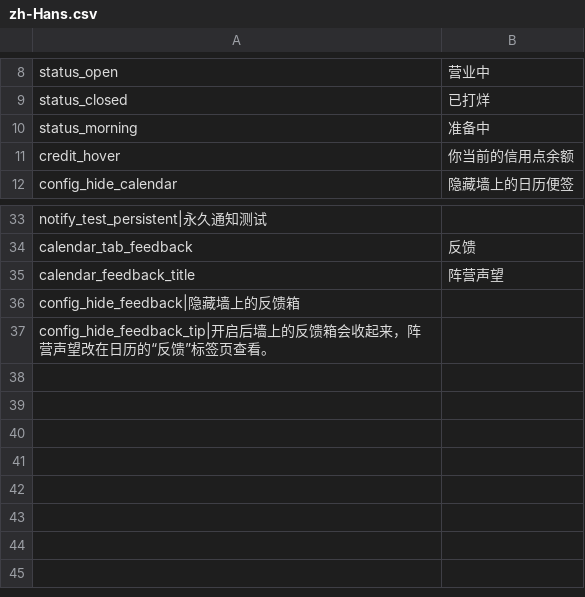
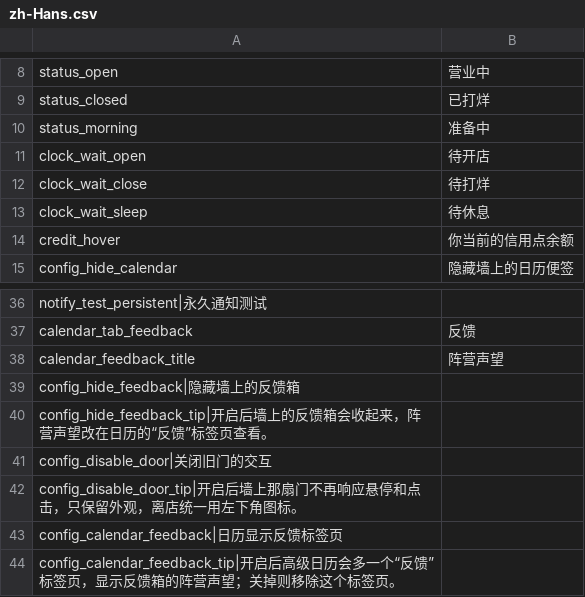
Before and after one commit to ChiYuKe/probably-stolen-mods, a CSV file: DayHud/Localization/zh-Hans.csv, drawn as a sheet; only a part is shown, gaps mark what is left out.

```diff
--- a/DayHud/Localization/zh-Hans.csv
+++ b/DayHud/Localization/zh-Hans.csv
@@ -10,2 +10,5 @@ status_closed,已打烊
 status_morning,准备中
+clock_wait_open,待开店
+clock_wait_close,待打烊
+clock_wait_sleep,待休息
 credit_hover,你当前的信用点余额
@@ -37 +40,5 @@ config_hide_feedback|隐藏墙上的反馈箱
 config_hide_feedback_tip|开启后墙上的反馈箱会收起来，阵营声望改在日历的“反馈”标签页查看。
+config_disable_door|关闭旧门的交互
+config_disable_door_tip|开启后墙上那扇门不再响应悬停和点击，只保留外观，离店统一用左下角图标。
+config_calendar_feedback|日历显示反馈标签页
+config_calendar_feedback_tip|开启后高级日历会多一个“反馈”标签页，显示反馈箱的阵营声望；关掉则移除这个标签页。
```
Also changed, not shown: DayHud/Localization/en.csv, DayHud/Localization/zh-Hant.csv, 11 other files.
